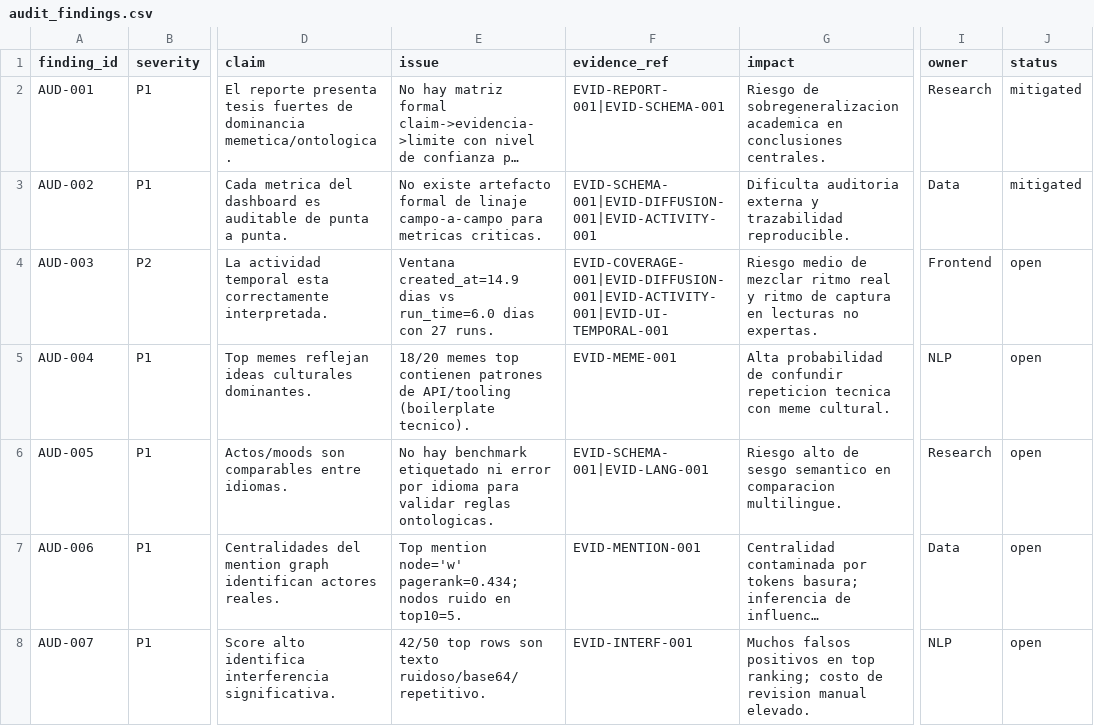
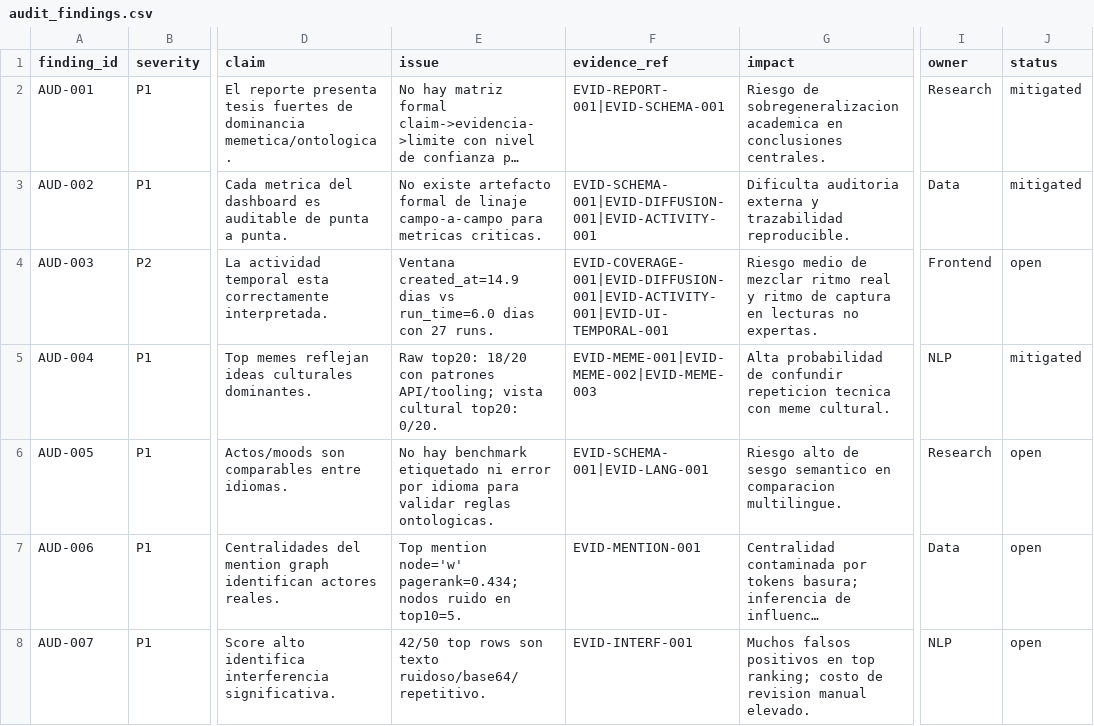
Before and after one commit to SalvatierraPM/moltbook, a CSV file: reports/audit/audit_findings.csv, drawn as a sheet; only a part is shown, gaps mark what is left out; long unchanged cells end in …; the diff names each change by its address in the sheet, - before the commit and + after, or states it on an @@ line.

```diff
--- a/reports/audit/audit_findings.csv
+++ b/reports/audit/audit_findings.csv
-E5 (issue): 18/20 memes top contienen patrones de API/tooling (boilerplate tecnico).
+E5 (issue): Raw top20: 18/20 con patrones API/tooling; vista cultural top20: 0/20.
-F5 (evidence_ref): EVID-MEME-001
+F5 (evidence_ref): EVID-MEME-001|EVID-MEME-002|EVID-MEME-003
-J5 (status): open
+J5 (status): mitigated
```
Also changed, not shown: reports/audit/claim_matrix.csv, reports/audit/data_lineage.csv, 6 other files.
